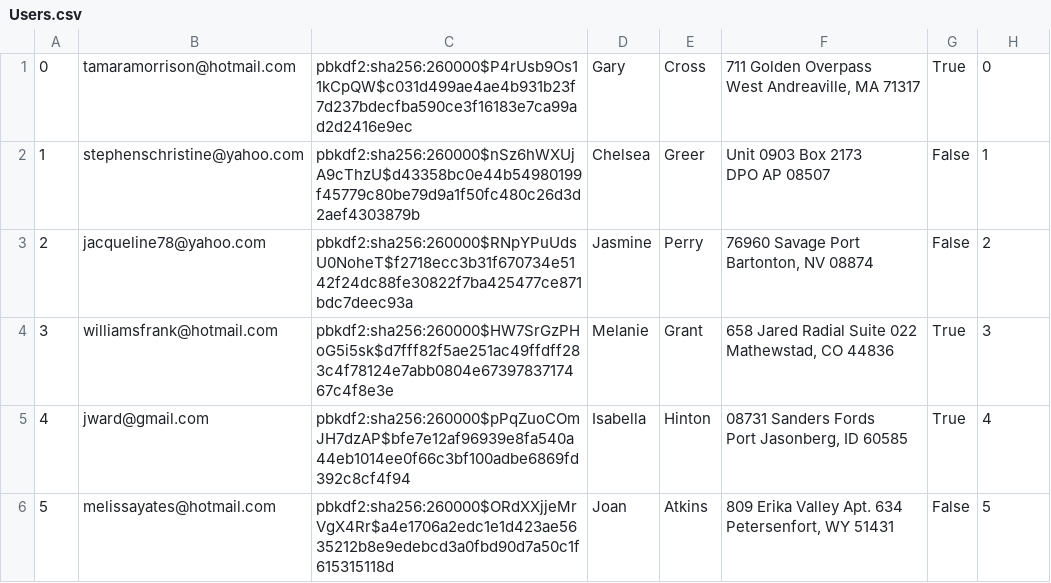
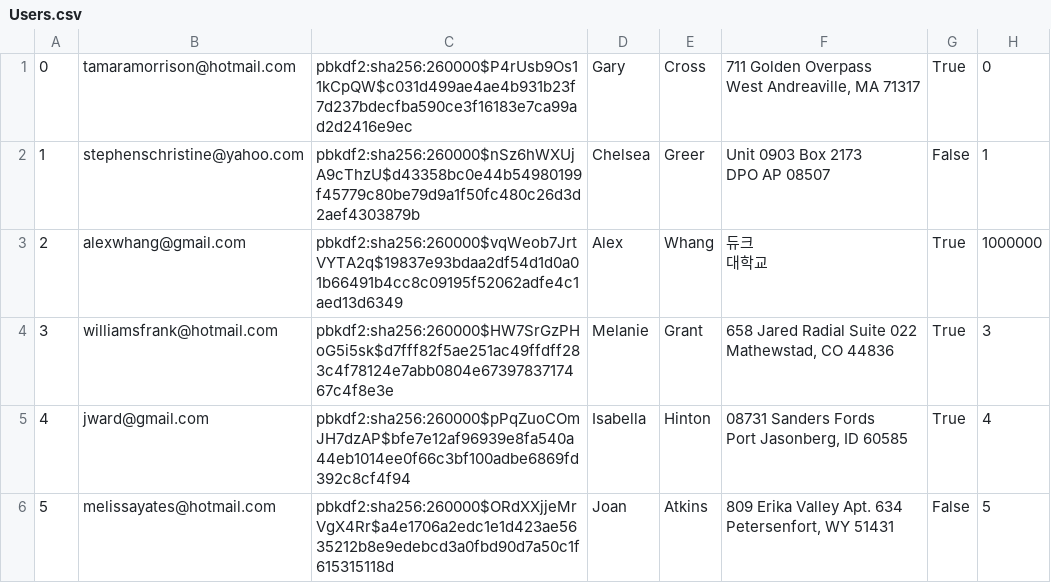
Before and after one commit to alexanderwhang/mini-amazon, a CSV file: db/data/Users.csv, drawn as a sheet; only a part is shown.

Commit message:
changed gen data

```diff
--- a/db/data/Users.csv
+++ b/db/data/Users.csv
@@ -4,4 +4,4 @@ West Andreaville, MA 71317","True","0"
 DPO AP 08507","False","1"
-"2","jacqueline78@yahoo.com","pbkdf2:sha256:260000$RNpYPuUdsU0NoheT$f2718ecc3b31f670734e5142f24dc88fe30822f7ba425477ce871bdc7deec93a","Jasmine","Perry","76960 Savage Port
-Bartonton, NV 08874","False","2"
+"2","alexwhang@gmail.com","pbkdf2:sha256:260000$vqWeob7JrtVYTA2q$19837e93bdaa2df54d1d0a01b66491b4cc8c09195f52062adfe4c1aed13d6349","Alex","Whang","듀크
+대학교","True","1000000"
 "3","williamsfrank@hotmail.com","pbkdf2:sha256:260000$HW7SrGzPHoG5i5sk$d7fff82f5ae251ac49ffdff283c4f78124e7abb0804e6739783717467c4f8e3e","Melanie","Grant","658 Jared Radial Suite 022
```
Also changed, not shown: db/data/Orders.csv.
